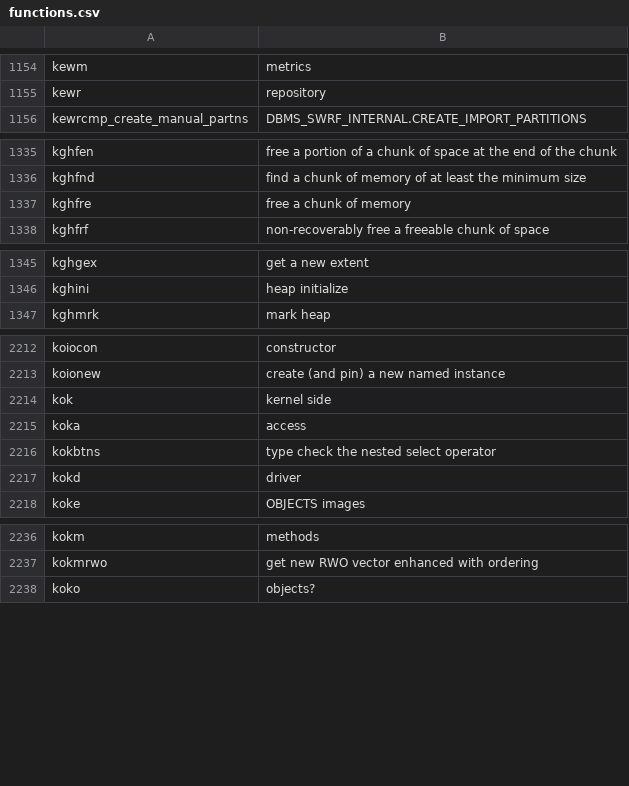
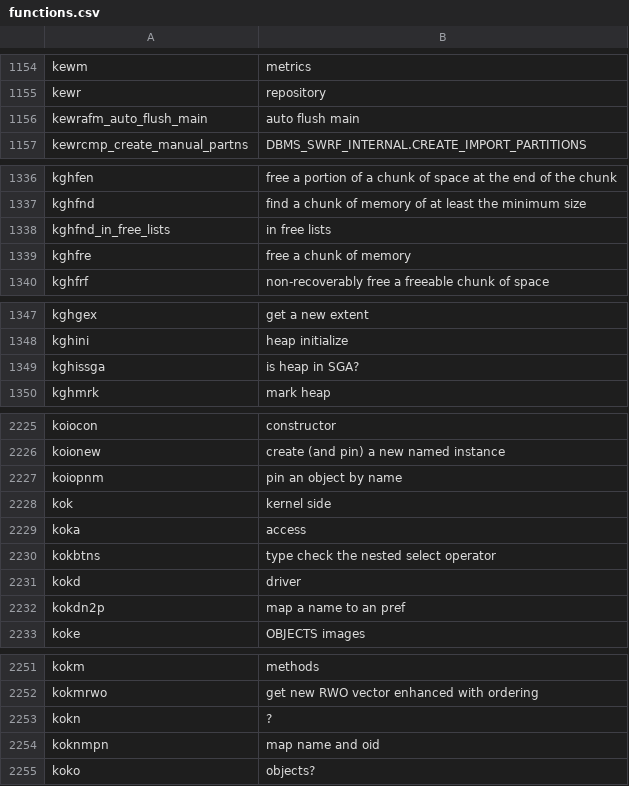
Before and after one commit to skoehler-soocs/ora_db_func_anno, a CSV file: functions.csv, drawn as a sheet; only a part is shown, gaps mark what is left out; the diff covers the shown part only; the diff names each change by its address in the sheet, - before the commit and + after, or states it on an @@ line.

```diff
--- a/functions.csv
+++ b/functions.csv
+row 1156: kewrafm_auto_flush_main | auto flush main
+row 1338: kghfnd_in_free_lists | in free lists
+row 1349: kghissga | is heap in SGA?
+row 2227: koiopnm | pin an object by name
+row 2232: kokdn2p | map a name to an pref
+row 2253: kokn | ?
+row 2254: koknmpn | map name and oid
```
Also changed, not shown: 22 added rows, 1 moved row and 1 edited cell elsewhere in this file.
